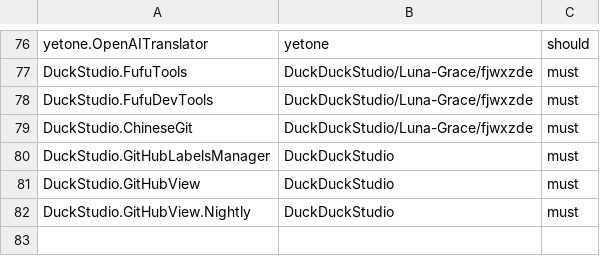
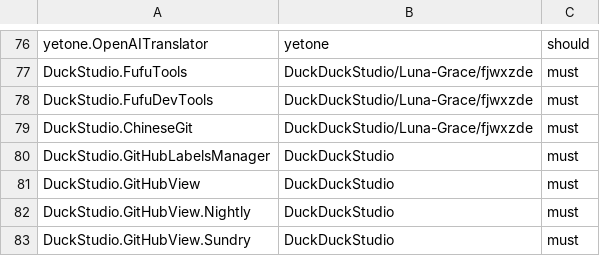
Before and after one commit to gamecentre7x2/winget-pkgs, a CSV file: Tools/Auth.csv, drawn as a sheet; only a part is shown, gaps mark what is left out.

Commit message:
Add DuckStudio.Sundry to Auth.csv (#232506)

```diff
--- a/Tools/Auth.csv
+++ b/Tools/Auth.csv
@@ -82 +82,2 @@ DuckStudio.GitHubView,DuckDuckStudio,must
 DuckStudio.GitHubView.Nightly,DuckDuckStudio,must
+DuckStudio.GitHubView.Sundry,DuckDuckStudio,must
```
